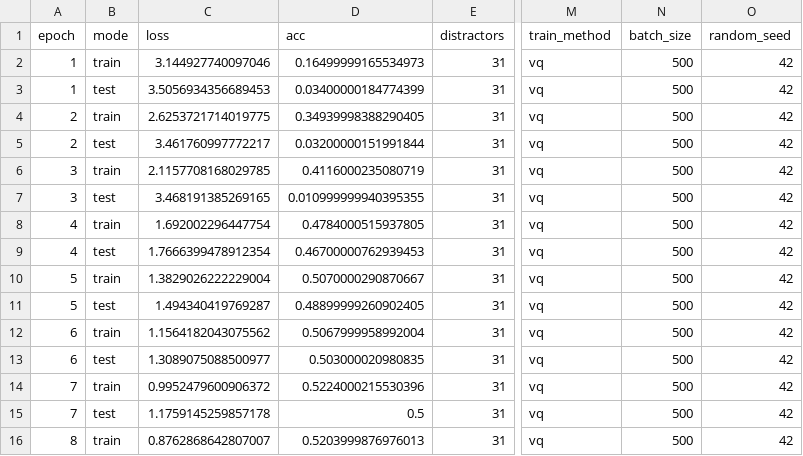
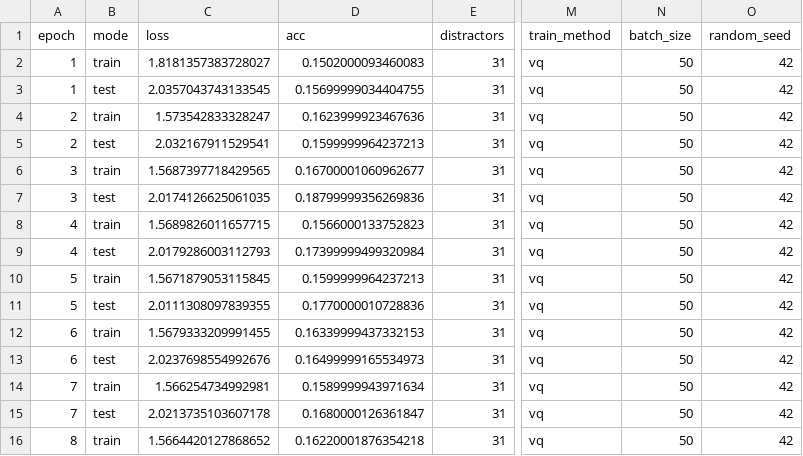
Before and after one commit to meeslindeman/kinship, a CSV file: results/uniform0/metrics_vq.csv, drawn as a sheet; only a part is shown, gaps mark what is left out; the diff covers the shown part only; the diff names each change by its address in the sheet, - before the commit and + after, or states it on an @@ line.

```diff
--- a/results/uniform0/metrics_vq.csv
+++ b/results/uniform0/metrics_vq.csv
-C2 (loss): 3.144927740097046
+C2 (loss): 1.8181357383728027
-D2 (acc): 0.16499999165534973
+D2 (acc): 0.1502000093460083
-N2:N16 (batch_size): 500
+N2:N16 (batch_size): 50
-C3 (loss): 3.5056934356689453
+C3 (loss): 2.0357043743133545
-D3 (acc): 0.03400000184774399
+D3 (acc): 0.15699999034404755
-C4 (loss): 2.6253721714019775
+C4 (loss): 1.573542833328247
-D4 (acc): 0.34939998388290405
+D4 (acc): 0.1623999923467636
-C5 (loss): 3.461760997772217
+C5 (loss): 2.032167911529541
-D5 (acc): 0.03200000151991844
+D5 (acc): 0.1599999964237213
-C6 (loss): 2.1157708168029785
+C6 (loss): 1.5687397718429565
-D6 (acc): 0.4116000235080719
+D6 (acc): 0.16700001060962677
-C7 (loss): 3.468191385269165
+C7 (loss): 2.0174126625061035
-D7 (acc): 0.010999999940395355
+D7 (acc): 0.18799999356269836
-C8 (loss): 1.692002296447754
+C8 (loss): 1.5689826011657715
-D8 (acc): 0.4784000515937805
+D8 (acc): 0.1566000133752823
-C9 (loss): 1.7666399478912354
+C9 (loss): 2.0179286003112793
-D9 (acc): 0.46700000762939453
+D9 (acc): 0.17399999499320984
-C10 (loss): 1.3829026222229004
+C10 (loss): 1.5671879053115845
-D10 (acc): 0.5070000290870667
+D10 (acc): 0.1599999964237213
-C11 (loss): 1.494340419769287
+C11 (loss): 2.0111308097839355
-D11 (acc): 0.48899999260902405
+D11 (acc): 0.1770000010728836
-C12 (loss): 1.1564182043075562
+C12 (loss): 1.5679333209991455
-D12 (acc): 0.5067999958992004
+D12 (acc): 0.16339999437332153
-C13 (loss): 1.3089075088500977
+C13 (loss): 2.0237698554992676
-D13 (acc): 0.503000020980835
+D13 (acc): 0.16499999165534973
-C14 (loss): 0.9952479600906372
+C14 (loss): 1.566254734992981
-D14 (acc): 0.5224000215530396
+D14 (acc): 0.1589999943971634
-C15 (loss): 1.1759145259857178
+C15 (loss): 2.0213735103607178
-D15 (acc): 0.5
+D15 (acc): 0.1680000126361847
-C16 (loss): 0.8762868642807007
+C16 (loss): 1.5664420127868652
-D16 (acc): 0.5203999876976013
+D16 (acc): 0.16220001876354218
```
Also changed, not shown: 15 edited cells elsewhere in this file, 29 other files.
